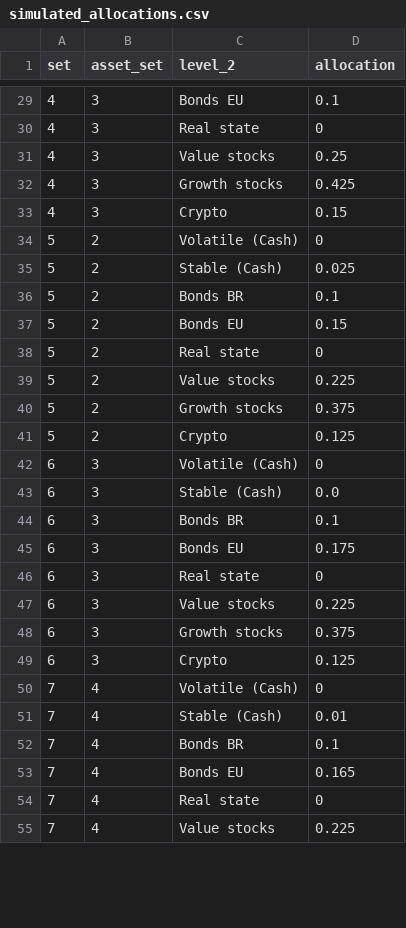
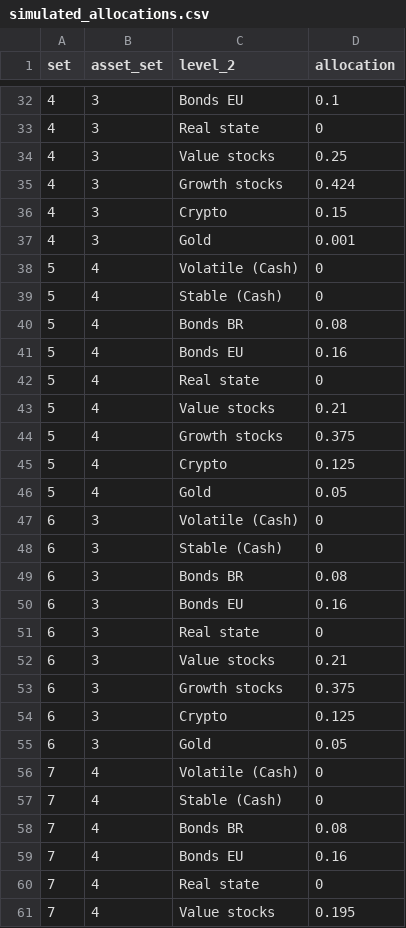
Before and after one commit to PedroDoniniLinan/FDW, a CSV file: fdw_dbt/seeds/balances/simulated_allocations.csv, drawn as a sheet; only a part is shown, gaps mark what is left out; the diff covers the shown part only.

```diff
--- a/fdw_dbt/seeds/balances/simulated_allocations.csv
+++ b/fdw_dbt/seeds/balances/simulated_allocations.csv
@@ -31,25 +34,28 @@ set,asset_set,level_2,allocation
 4,3,Value stocks,0.25
-4,3,Growth stocks,0.425
+4,3,Growth stocks,0.424
 4,3,Crypto,0.15
-5,2,Volatile (Cash),0
-5,2,Stable (Cash),0.025
-5,2,Bonds BR,0.1
-5,2,Bonds EU,0.15
-5,2,Real state,0
-5,2,Value stocks,0.225
-5,2,Growth stocks,0.375
-5,2,Crypto,0.125
+4,3,Gold,0.001
+5,4,Volatile (Cash),0
+5,4,Stable (Cash),0
+5,4,Bonds BR,0.08
+5,4,Bonds EU,0.16
+5,4,Real state,0
+5,4,Value stocks,0.21
+5,4,Growth stocks,0.375
+5,4,Crypto,0.125
+5,4,Gold,0.05
 6,3,Volatile (Cash),0
-6,3,Stable (Cash),0.0
-6,3,Bonds BR,0.1
-6,3,Bonds EU,0.175
+6,3,Stable (Cash),0
+6,3,Bonds BR,0.08
+6,3,Bonds EU,0.16
 6,3,Real state,0
-6,3,Value stocks,0.225
+6,3,Value stocks,0.21
 6,3,Growth stocks,0.375
 6,3,Crypto,0.125
+6,3,Gold,0.05
 7,4,Volatile (Cash),0
-7,4,Stable (Cash),0.01
-7,4,Bonds BR,0.1
-7,4,Bonds EU,0.165
+7,4,Stable (Cash),0
+7,4,Bonds BR,0.08
+7,4,Bonds EU,0.16
 7,4,Real state,0
-7,4,Value stocks,0.225
+7,4,Value stocks,0.195
```
Also changed, not shown: 4 added rows and 1 edited cell elsewhere in this file, fdw_dbt/seeds/balances/asset_simulated_allocations.csv, fdw_dbt/seeds/transactions/expenses_categories.csv, 12 other files.
